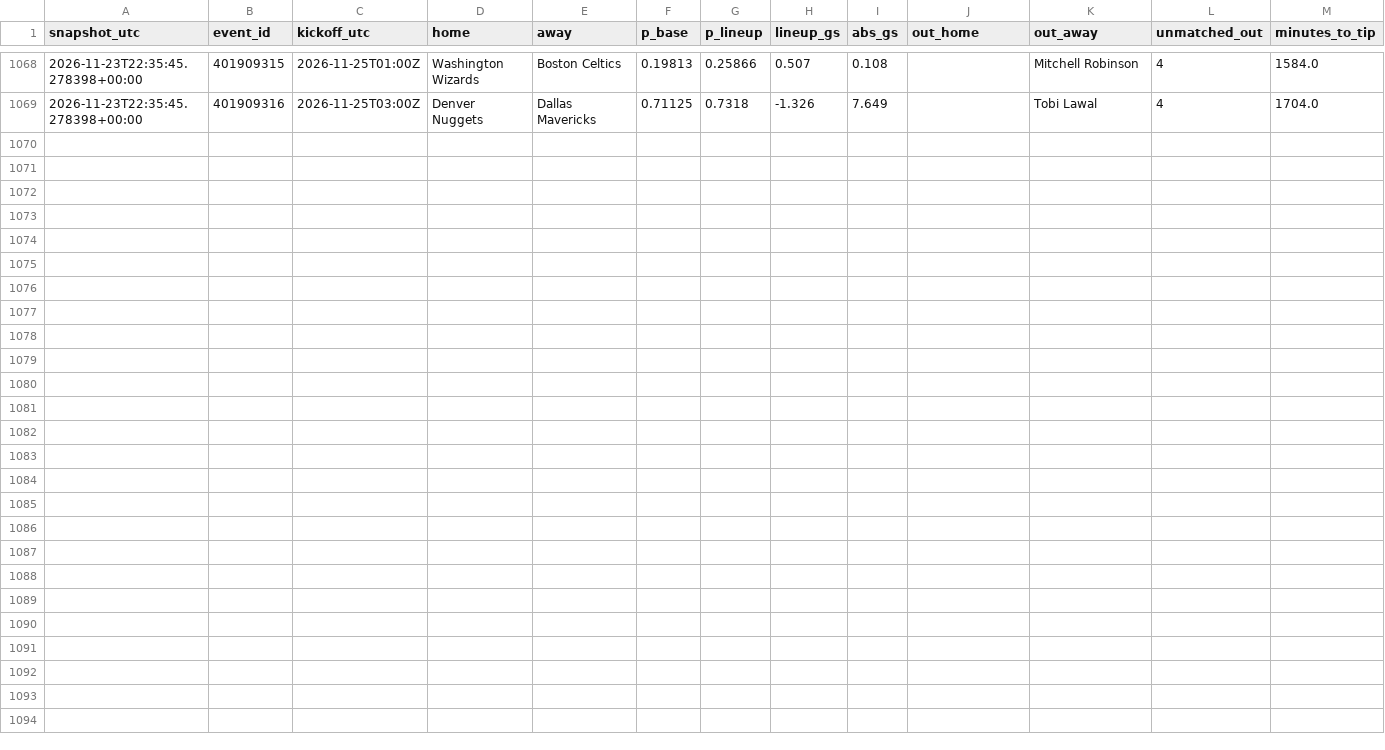
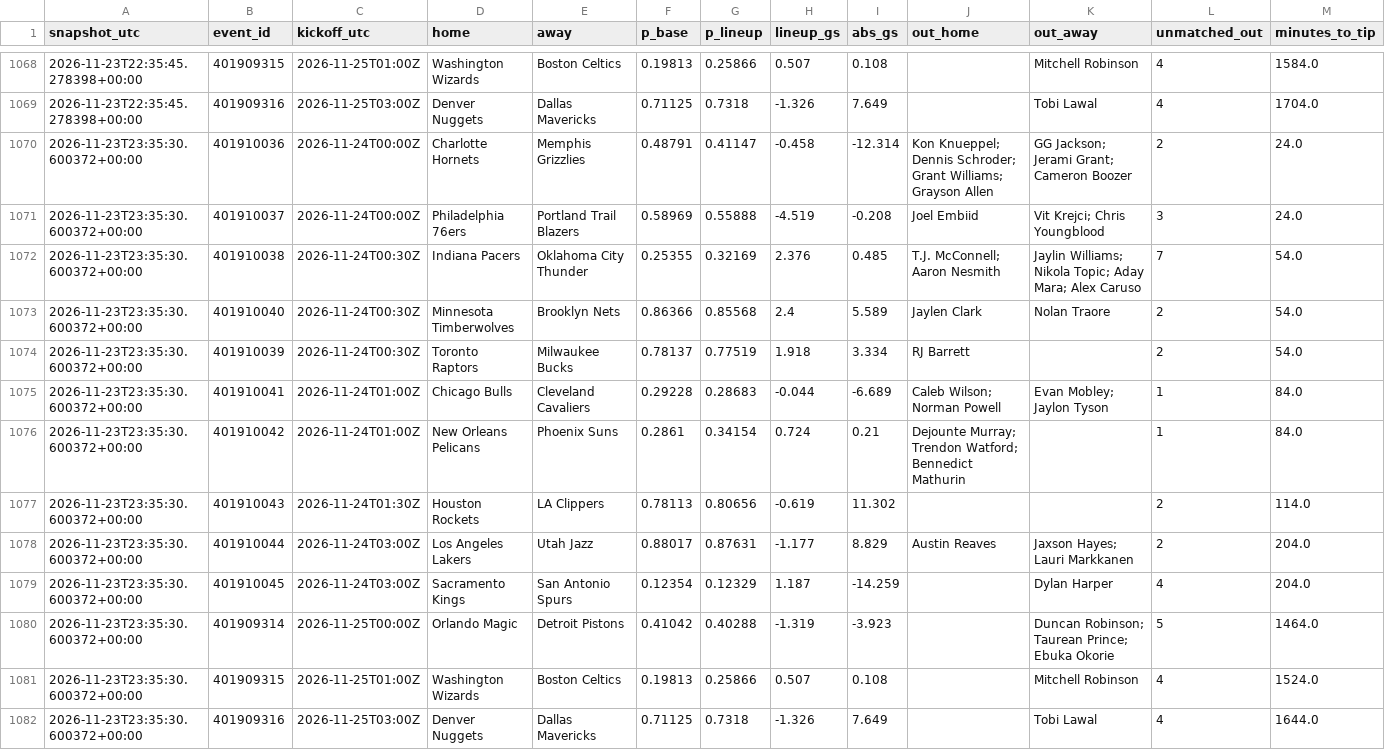
Before and after one commit to gabrielreyesu/mocha-picks, a CSV file: predictions/nba_lineup_shadow.csv, drawn as a sheet; only a part is shown, gaps mark what is left out; the diff names each change by its address in the sheet, - before the commit and + after, or states it on an @@ line.

```diff
--- a/predictions/nba_lineup_shadow.csv
+++ b/predictions/nba_lineup_shadow.csv
+row 1070: 2026-11-23T23:35:30.600372+00:00 | 401910036 | 2026-11-24T00:00Z | Charlotte Hornets | Memphis Grizzlies | 0.48791 | 0.41147 | -0.458 | -12.314 | Kon Knueppel; Dennis Schroder; Grant Williams; Grayson Allen | GG Jackson; Jerami Grant; Cameron Boozer | 2 | 24.0
+row 1071: 2026-11-23T23:35:30.600372+00:00 | 401910037 | 2026-11-24T00:00Z | Philadelphia 76ers | Portland Trail Blazers | 0.58969 | 0.55888 | -4.519 | -0.208 | Joel Embiid | Vit Krejci; Chris Youngblood | 3 | 24.0
+row 1072: 2026-11-23T23:35:30.600372+00:00 | 401910038 | 2026-11-24T00:30Z | Indiana Pacers | Oklahoma City Thunder | 0.25355 | 0.32169 | 2.376 | 0.485 | T.J. McConnell; Aaron Nesmith | Jaylin Williams; Nikola Topic; Aday Mara; Alex Caruso | 7 | 54.0
+row 1073: 2026-11-23T23:35:30.600372+00:00 | 401910040 | 2026-11-24T00:30Z | Minnesota Timberwolves | Brooklyn Nets | 0.86366 | 0.85568 | 2.4 | 5.589 | Jaylen Clark | Nolan Traore | 2 | 54.0
+row 1074: 2026-11-23T23:35:30.600372+00:00 | 401910039 | 2026-11-24T00:30Z | Toronto Raptors | Milwaukee Bucks | 0.78137 | 0.77519 | 1.918 | 3.334 | RJ Barrett |  | 2 | 54.0
+row 1075: 2026-11-23T23:35:30.600372+00:00 | 401910041 | 2026-11-24T01:00Z | Chicago Bulls | Cleveland Cavaliers | 0.29228 | 0.28683 | -0.044 | -6.689 | Caleb Wilson; Norman Powell | Evan Mobley; Jaylon Tyson | 1 | 84.0
+row 1076: 2026-11-23T23:35:30.600372+00:00 | 401910042 | 2026-11-24T01:00Z | New Orleans Pelicans | Phoenix Suns | 0.2861 | 0.34154 | 0.724 | 0.21 | Dejounte Murray; Trendon Watford; Bennedict Mathurin |  | 1 | 84.0
+row 1077: 2026-11-23T23:35:30.600372+00:00 | 401910043 | 2026-11-24T01:30Z | Houston Rockets | LA Clippers | 0.78113 | 0.80656 | -0.619 | 11.302 |  |  | 2 | 114.0
+row 1078: 2026-11-23T23:35:30.600372+00:00 | 401910044 | 2026-11-24T03:00Z | Los Angeles Lakers | Utah Jazz | 0.88017 | 0.87631 | -1.177 | 8.829 | Austin Reaves | Jaxson Hayes; Lauri Markkanen | 2 | 204.0
+row 1079: 2026-11-23T23:35:30.600372+00:00 | 401910045 | 2026-11-24T03:00Z | Sacramento Kings | San Antonio Spurs | 0.12354 | 0.12329 | 1.187 | -14.259 |  | Dylan Harper | 4 | 204.0
+row 1080: 2026-11-23T23:35:30.600372+00:00 | 401909314 | 2026-11-25T00:00Z | Orlando Magic | Detroit Pistons | 0.41042 | 0.40288 | -1.319 | -3.923 |  | Duncan Robinson; Taurean Prince; Ebuka Okorie | 5 | 1464.0
+row 1081: 2026-11-23T23:35:30.600372+00:00 | 401909315 | 2026-11-25T01:00Z | Washington Wizards | Boston Celtics | 0.19813 | 0.25866 | 0.507 | 0.108 |  | Mitchell Robinson | 4 | 1524.0
+row 1082: 2026-11-23T23:35:30.600372+00:00 | 401909316 | 2026-11-25T03:00Z | Denver Nuggets | Dallas Mavericks | 0.71125 | 0.7318 | -1.326 | 7.649 |  | Tobi Lawal | 4 | 1644.0
```
Also changed, not shown: 1 other file.
